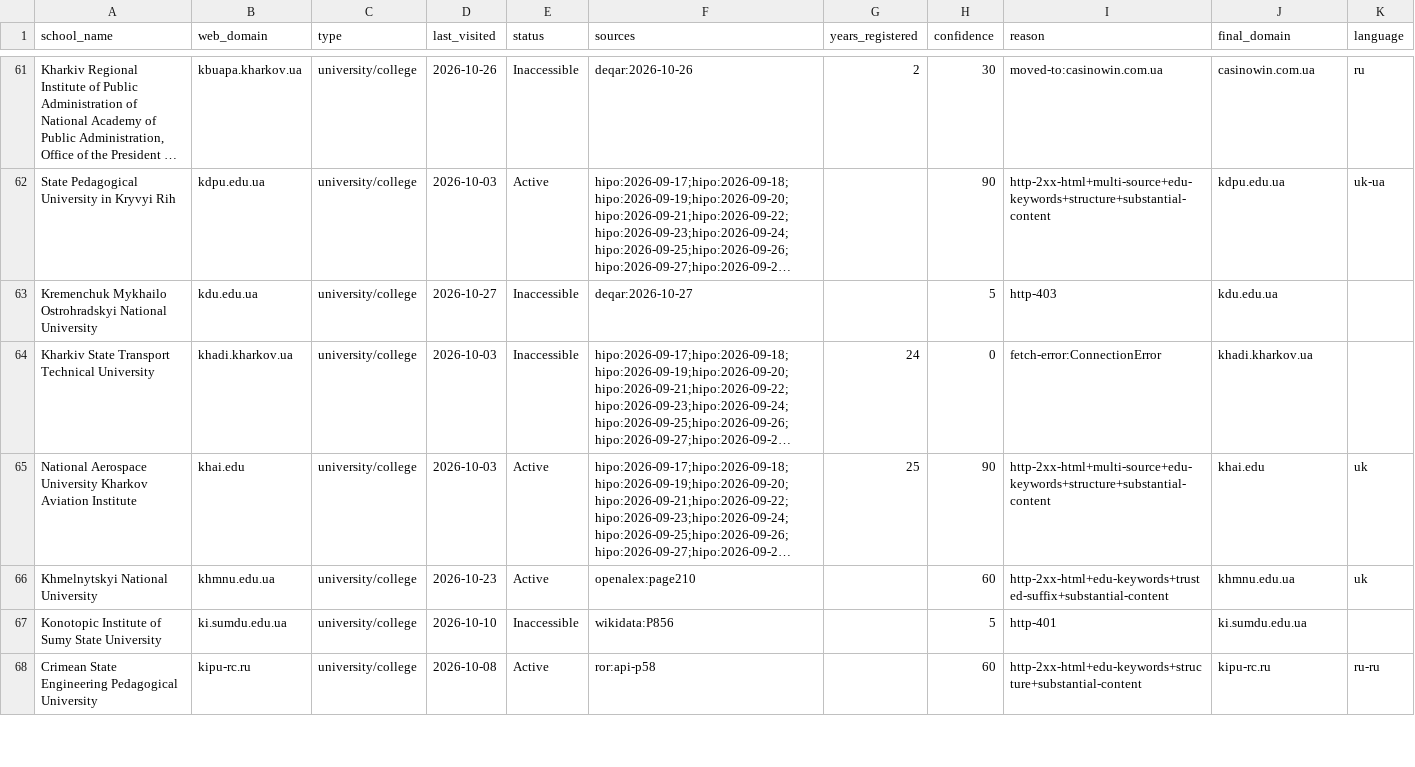
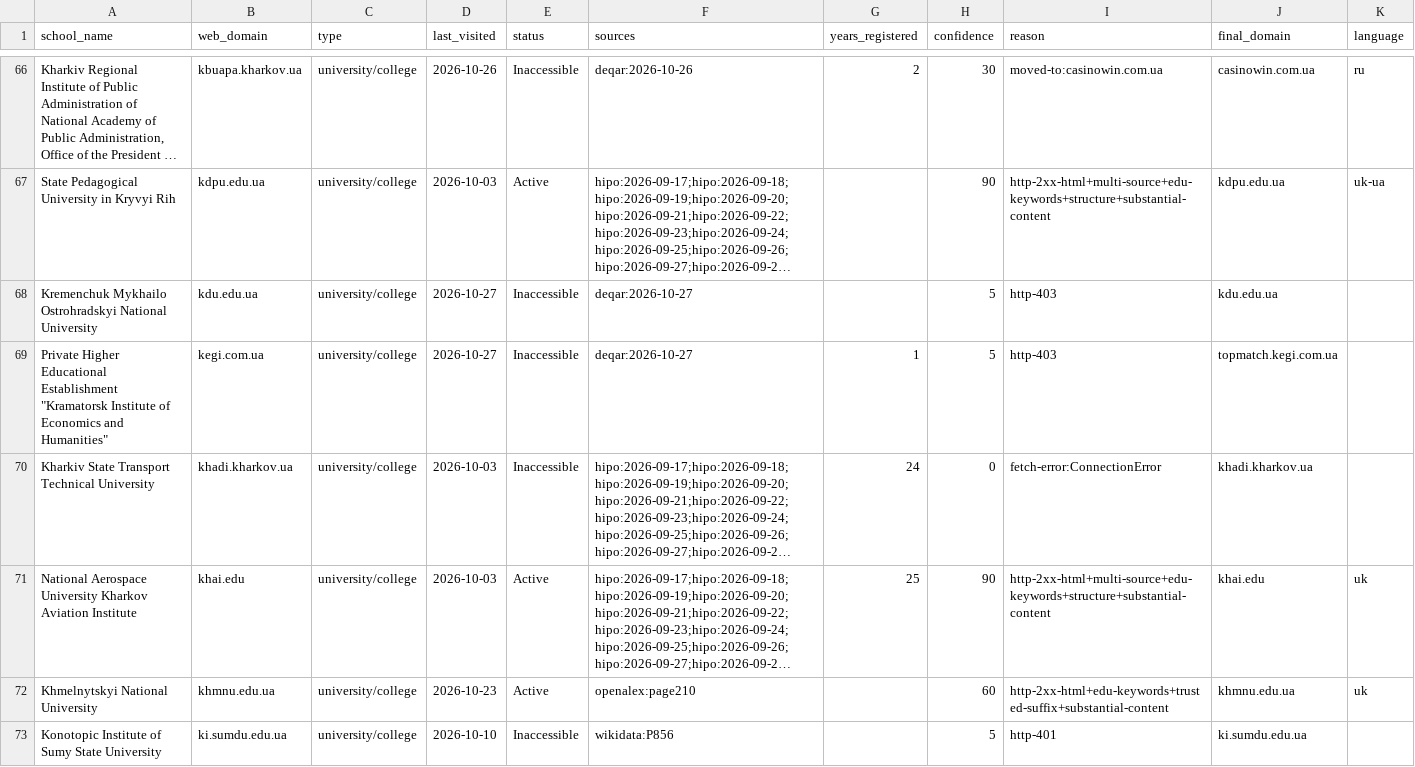
Before and after one commit to yifeiwu/edu-list, a CSV file: data/countries/UA.csv, drawn as a sheet; only a part is shown, gaps mark what is left out; the shorter side is filled out with more unchanged rows; long unchanged cells end in …; the diff covers the shown part only; the diff names each change by its address in the sheet, - before the commit and + after, or states it on an @@ line.

```diff
--- a/data/countries/UA.csv
+++ b/data/countries/UA.csv
+row 69: Private Higher Educational Establishment "Kramatorsk Institute of Economics and Humanities" | kegi.com.ua | university/college | 2026-10-27 | Inaccessible | deqar:2026-10-27 | 1 | 5 | http-403 | topmatch.kegi.com.ua
```
Also changed, not shown: 13 added rows elsewhere in this file, data/countries/EC.csv, data/countries/FR.csv, 21 other files.
